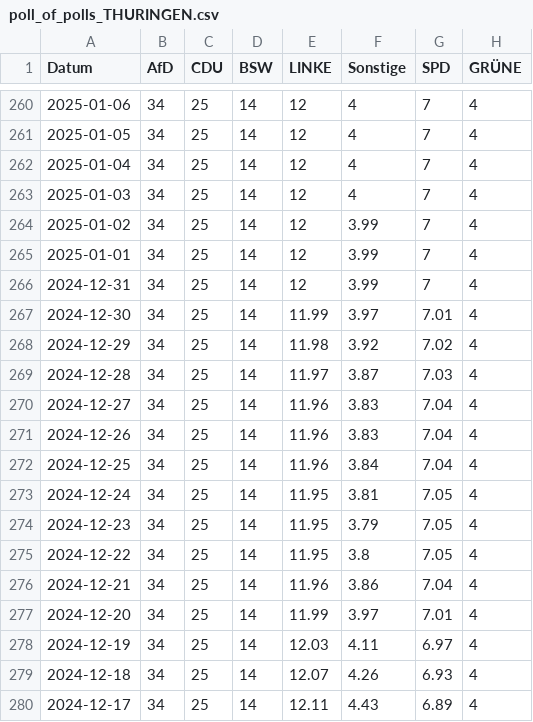
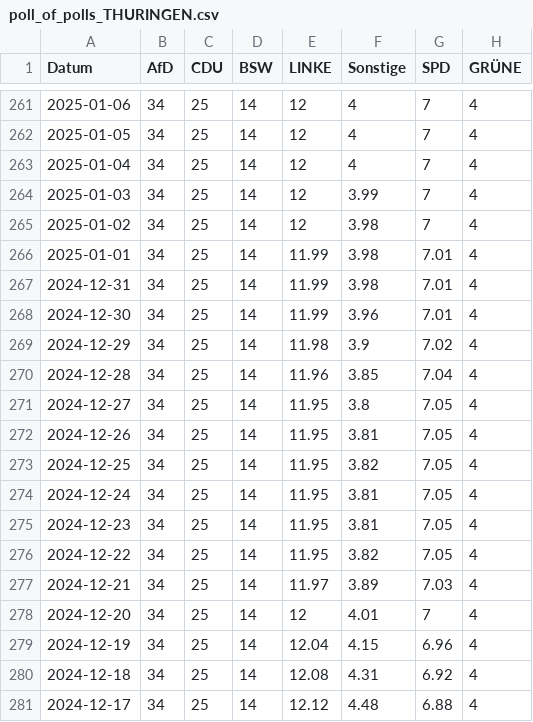
Before and after one commit to Cacauu/2025_ddj_wahlen_data, a CSV file: data/poll_of_polls_THURINGEN.csv, drawn as a sheet; only a part is shown, gaps mark what is left out; the diff covers the shown part only.

```diff
--- a/data/poll_of_polls_THURINGEN.csv
+++ b/data/poll_of_polls_THURINGEN.csv
@@ -262,19 +263,19 @@ Datum,AfD,CDU,BSW,LINKE,Sonstige,SPD,GRÜNE
 2025-01-04,34,25,14,12,4,7,4
-2025-01-03,34,25,14,12,4,7,4
-2025-01-02,34,25,14,12,3.99,7,4
-2025-01-01,34,25,14,12,3.99,7,4
-2024-12-31,34,25,14,12,3.99,7,4
-2024-12-30,34,25,14,11.99,3.97,7.01,4
-2024-12-29,34,25,14,11.98,3.92,7.02,4
-2024-12-28,34,25,14,11.97,3.87,7.03,4
-2024-12-27,34,25,14,11.96,3.83,7.04,4
-2024-12-26,34,25,14,11.96,3.83,7.04,4
-2024-12-25,34,25,14,11.96,3.84,7.04,4
+2025-01-03,34,25,14,12,3.99,7,4
+2025-01-02,34,25,14,12,3.98,7,4
+2025-01-01,34,25,14,11.99,3.98,7.01,4
+2024-12-31,34,25,14,11.99,3.98,7.01,4
+2024-12-30,34,25,14,11.99,3.96,7.01,4
+2024-12-29,34,25,14,11.98,3.9,7.02,4
+2024-12-28,34,25,14,11.96,3.85,7.04,4
+2024-12-27,34,25,14,11.95,3.8,7.05,4
+2024-12-26,34,25,14,11.95,3.81,7.05,4
+2024-12-25,34,25,14,11.95,3.82,7.05,4
 2024-12-24,34,25,14,11.95,3.81,7.05,4
-2024-12-23,34,25,14,11.95,3.79,7.05,4
-2024-12-22,34,25,14,11.95,3.8,7.05,4
-2024-12-21,34,25,14,11.96,3.86,7.04,4
-2024-12-20,34,25,14,11.99,3.97,7.01,4
-2024-12-19,34,25,14,12.03,4.11,6.97,4
-2024-12-18,34,25,14,12.07,4.26,6.93,4
-2024-12-17,34,25,14,12.11,4.43,6.89,4
+2024-12-23,34,25,14,11.95,3.81,7.05,4
+2024-12-22,34,25,14,11.95,3.82,7.05,4
+2024-12-21,34,25,14,11.97,3.89,7.03,4
+2024-12-20,34,25,14,12,4.01,7,4
+2024-12-19,34,25,14,12.04,4.15,6.96,4
+2024-12-18,34,25,14,12.08,4.31,6.92,4
+2024-12-17,34,25,14,12.12,4.48,6.88,4
```
Also changed, not shown: 1 added row and 103 edited cells elsewhere in this file, data/poll_of_polls_BADEN_WURTTEMBERG.csv, data/poll_of_polls_BERLIN.csv, 7 other files.
